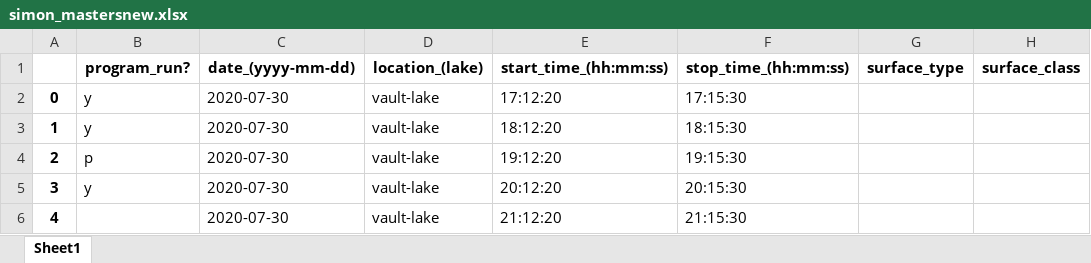
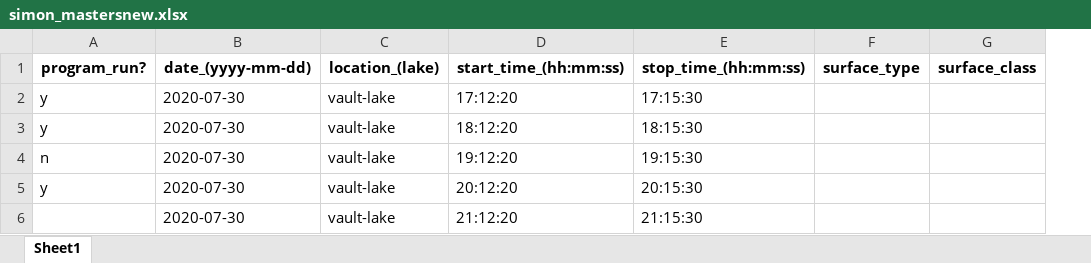
Before and after one commit to simonpeterson/methane, an Excel workbook: data/simon_mastersnew.xlsx, sheet Sheet1, drawn as a sheet; only a part is shown; values as stored, in another font and other column widths than the file's, no borders; removed rows and columns are numbered as before the commit, all else as after; the diff names each change by its address in the sheet, - before the commit and + after, or states it on an @@ line.

```diff
--- a/data/simon_mastersnew.xlsx (sheet Sheet1)
+++ b/data/simon_mastersnew.xlsx (sheet Sheet1)
-column A, rows 2-6: 0 | 1 | 2 | 3 | 4
-A4 (program_run?): p
+A4 (program_run?): n
```
Also changed, not shown: 4 other files.
